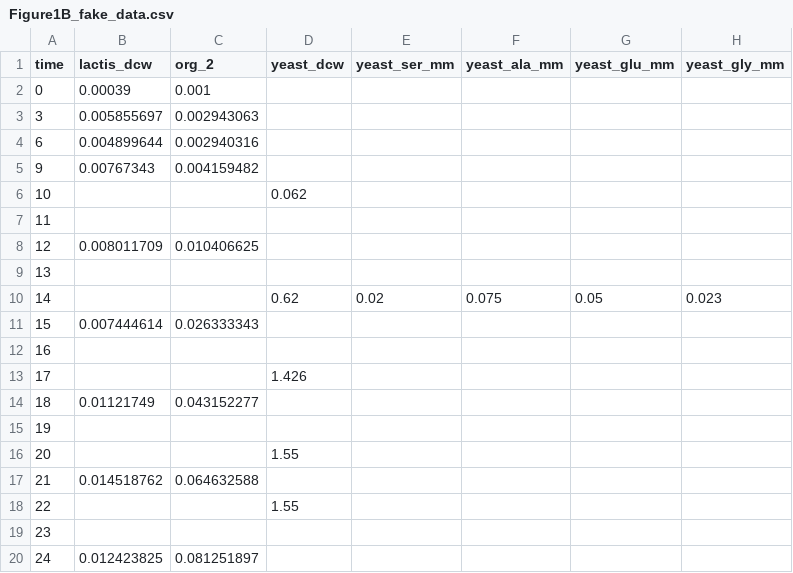
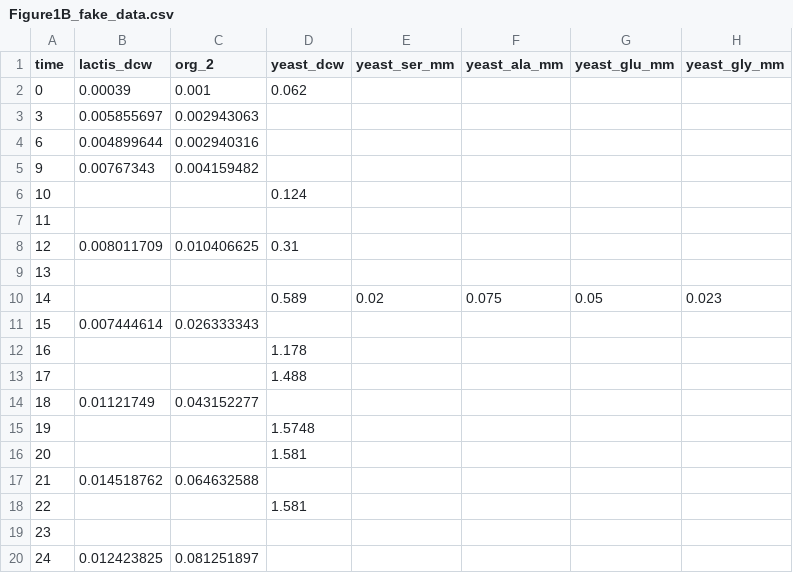
Before and after one commit to behzadk/ParaGEM, a CSV file: data/Figure1B_fake_data.csv, drawn as a sheet.

```diff
--- a/data/Figure1B_fake_data.csv
+++ b/data/Figure1B_fake_data.csv
@@ -1,3 +1,3 @@
 time,lactis_dcw,org_2,yeast_dcw,yeast_ser_mm,yeast_ala_mm,yeast_glu_mm,yeast_gly_mm
-0,0.00039,0.001,,,,,
+0,0.00039,0.001,0.062,,,,
 3,0.005855697,0.002943063,,,,,
@@ -5,15 +5,15 @@ time,lactis_dcw,org_2,yeast_dcw,yeast_ser_mm,yeast_ala_mm,yeast_glu_mm,yeast_gly
 9,0.00767343,0.004159482,,,,,
-10,,,0.062,,,,
+10,,,0.124,,,,
 11,,,,,,,
-12,0.008011709,0.010406625,,,,,
+12,0.008011709,0.010406625,0.31,,,,
 13,,,,,,,
-14,,,0.62,0.02,0.075,0.05,0.023
+14,,,0.589,0.02,0.075,0.05,0.023
 15,0.007444614,0.026333343,,,,,
-16,,,,,,,
-17,,,1.426,,,,
+16,,,1.178,,,,
+17,,,1.488,,,,
 18,0.01121749,0.043152277,,,,,
-19,,,,,,,
-20,,,1.55,,,,
+19,,,1.5748,,,,
+20,,,1.581,,,,
 21,0.014518762,0.064632588,,,,,
-22,,,1.55,,,,
+22,,,1.581,,,,
 23,,,,,,,
```
Also changed, not shown: 2 other files.
